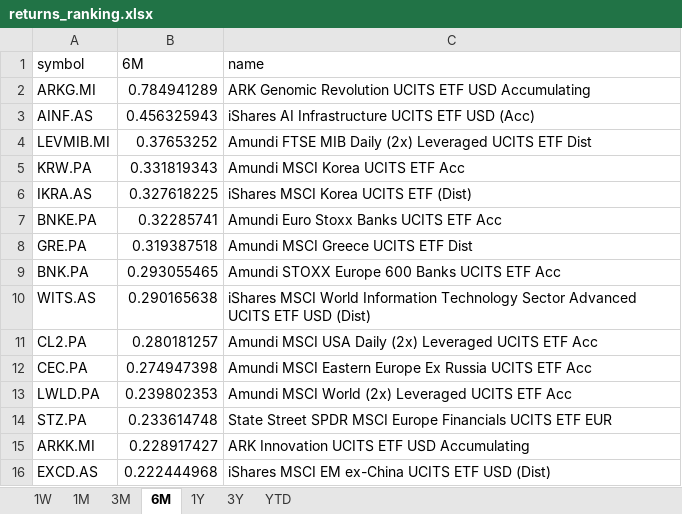
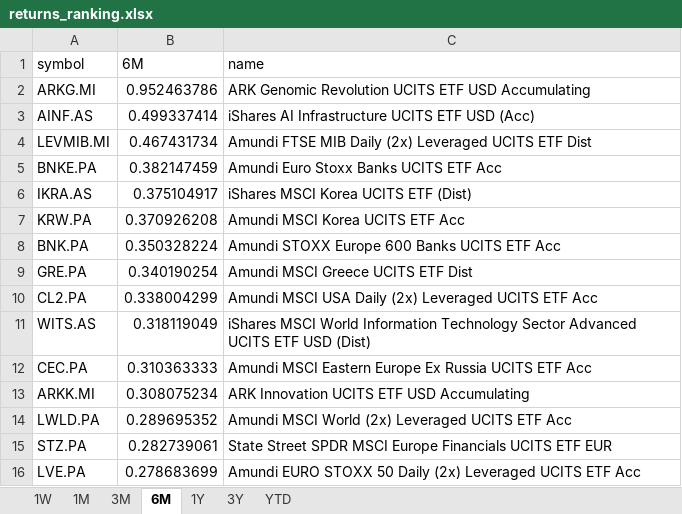
Before and after one commit to laceto/myfinance2, an Excel workbook: data/results/etf/returns_ranking.xlsx, sheet 6M, drawn as a sheet; values as stored, in another font and other column widths than the file's, no borders; removed rows and columns are numbered as before the commit, all else as after; the diff names each change by its address in the sheet, - before the commit and + after, or states it on an @@ line.

```diff
--- a/data/results/etf/returns_ranking.xlsx (sheet 6M)
+++ b/data/results/etf/returns_ranking.xlsx (sheet 6M)
-B2 (6M): 0.784941289
+B2 (6M): 0.952463786
-B3 (6M): 0.456325943
+B3 (6M): 0.499337414
-B4 (6M): 0.37653252
+B4 (6M): 0.467431734
-row 5: KRW.PA | 0.331819343 | Amundi MSCI Korea UCITS ETF Acc
-row 6: IKRA.AS | 0.327618225 | iShares MSCI Korea UCITS ETF (Dist)
-B5 (6M): 0.32285741
+B5 (6M): 0.382147459
-row 8: GRE.PA | 0.319387518 | Amundi MSCI Greece UCITS ETF Dist
+row 6: IKRA.AS | 0.375104917 | iShares MSCI Korea UCITS ETF (Dist)
+row 7: KRW.PA | 0.370926208 | Amundi MSCI Korea UCITS ETF Acc
-B8 (6M): 0.293055465
+B8 (6M): 0.350328224
-row 10: WITS.AS | 0.290165638 | iShares MSCI World Information Technology Sector Advanced UCITS ETF USD (Dist)
+row 9: GRE.PA | 0.340190254 | Amundi MSCI Greece UCITS ETF Dist
-B10 (6M): 0.280181257
+B10 (6M): 0.338004299
+row 11: WITS.AS | 0.318119049 | iShares MSCI World Information Technology Sector Advanced UCITS ETF USD (Dist)
-B12 (6M): 0.274947398
+B12 (6M): 0.310363333
+row 13: ARKK.MI | 0.308075234 | ARK Innovation UCITS ETF USD Accumulating
-B14 (6M): 0.239802353
+B14 (6M): 0.289695352
-B15 (6M): 0.233614748
+B15 (6M): 0.282739061
-row 15: ARKK.MI | 0.228917427 | ARK Innovation UCITS ETF USD Accumulating
-row 16: EXCD.AS | 0.222444968 | iShares MSCI EM ex-China UCITS ETF USD (Dist)
+row 16: LVE.PA | 0.278683699 | Amundi EURO STOXX 50 Daily (2x) Leveraged UCITS ETF Acc
```
Also changed, not shown: sheet 1W, sheet 1M, sheet 3M, sheet 1Y, sheet YTD, sheet 3Y, 2 other files.
